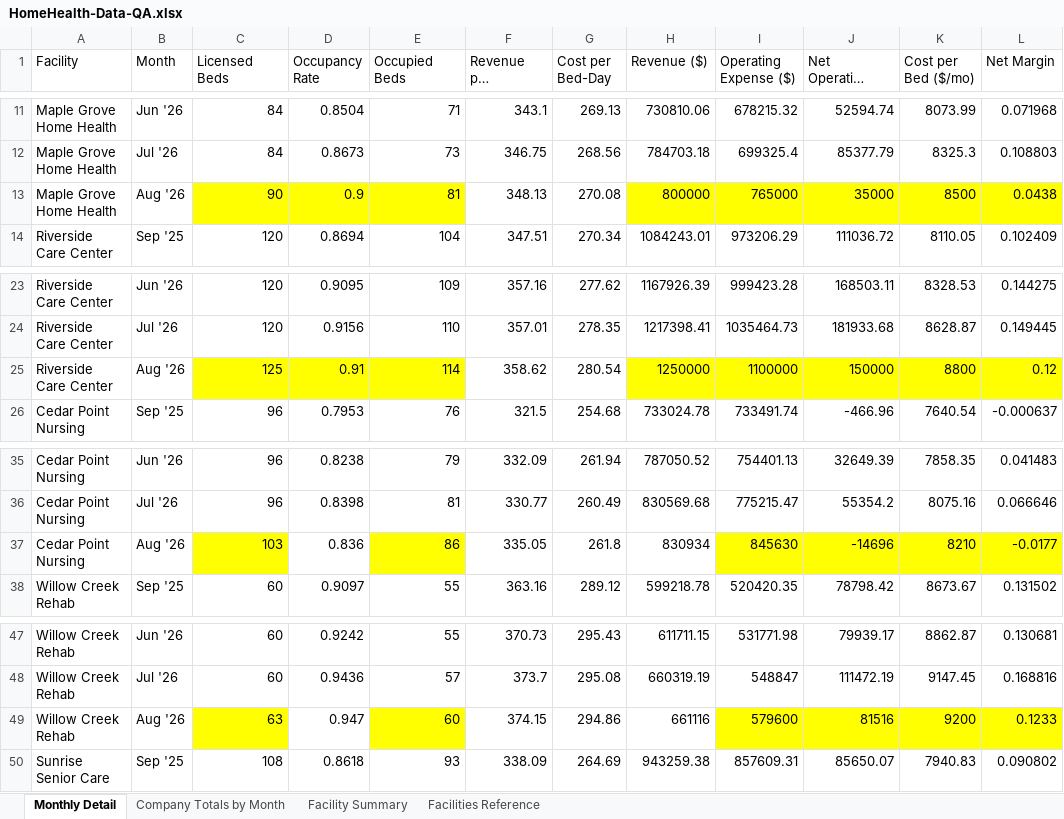
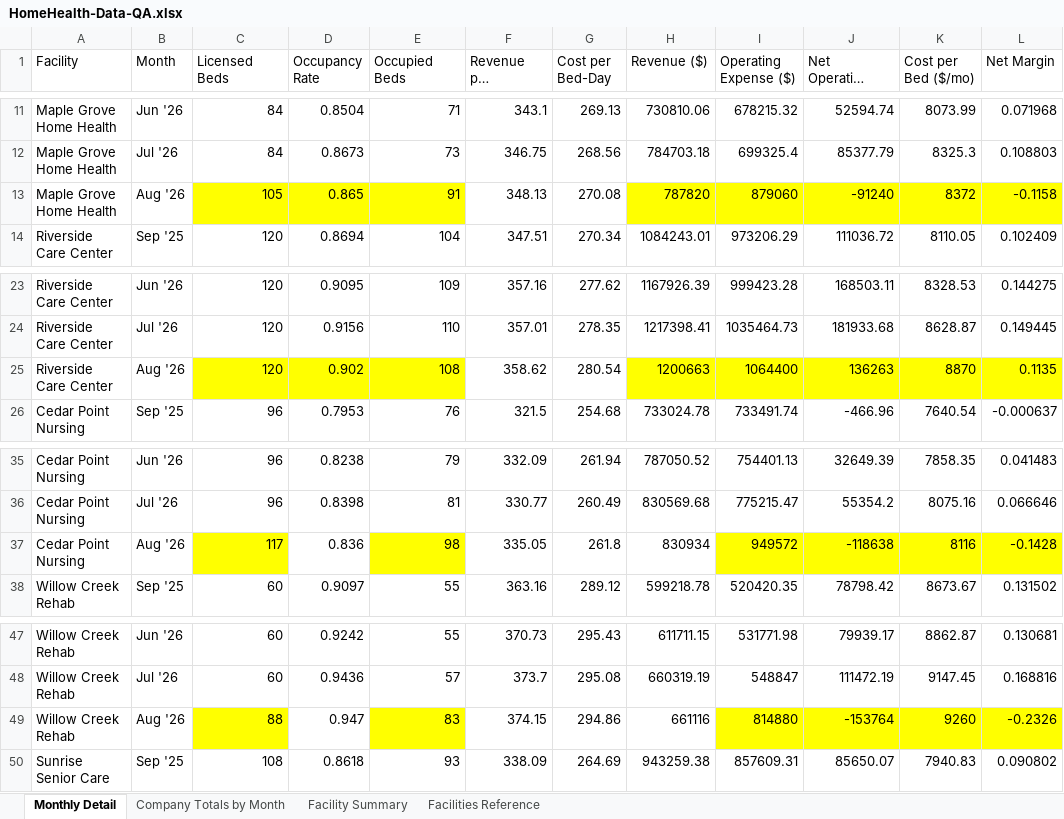
Before and after one commit to dkabbott604-ctrl/ShiftLeftIQ, an Excel workbook: qa-data/HomeHealth-Data-QA.xlsx, sheet Monthly Detail, drawn as a sheet; only a part is shown, gaps mark what is left out; long unchanged cells end in …; values as stored, in another font and other column widths than the file's, no borders; the diff names each change by its address in the sheet, - before the commit and + after, or states it on an @@ line.

```diff
--- a/qa-data/HomeHealth-Data-QA.xlsx (sheet Monthly Detail)
+++ b/qa-data/HomeHealth-Data-QA.xlsx (sheet Monthly Detail)
-C13 (Licensed Beds): 90
+C13 (Licensed Beds): 105
-D13 (Occupancy Rate): 0.9
+D13 (Occupancy Rate): 0.865
-E13 (Occupied Beds): 81
+E13 (Occupied Beds): 91
-H13 (Revenue ($)): 800000
+H13 (Revenue ($)): 787820
-I13 (Operating Expense ($)): 765000
+I13 (Operating Expense ($)): 879060
-J13 (Net Operating Income ($)): 35000
+J13 (Net Operating Income ($)): -91240
-K13 (Cost per Bed ($/mo)): 8500
+K13 (Cost per Bed ($/mo)): 8372
-L13 (Net Margin): 0.0438
+L13 (Net Margin): -0.1158
-C25 (Licensed Beds): 125
+C25 (Licensed Beds): 120
-D25 (Occupancy Rate): 0.91
+D25 (Occupancy Rate): 0.902
-E25 (Occupied Beds): 114
+E25 (Occupied Beds): 108
-H25 (Revenue ($)): 1250000
+H25 (Revenue ($)): 1200663
-I25 (Operating Expense ($)): 1100000
+I25 (Operating Expense ($)): 1064400
-J25 (Net Operating Income ($)): 150000
+J25 (Net Operating Income ($)): 136263
-K25 (Cost per Bed ($/mo)): 8800
+K25 (Cost per Bed ($/mo)): 8870
-L25 (Net Margin): 0.12
+L25 (Net Margin): 0.1135
-C37 (Licensed Beds): 103
+C37 (Licensed Beds): 117
-E37 (Occupied Beds): 86
+E37 (Occupied Beds): 98
-I37 (Operating Expense ($)): 845630
+I37 (Operating Expense ($)): 949572
-J37 (Net Operating Income ($)): -14696
+J37 (Net Operating Income ($)): -118638
-K37 (Cost per Bed ($/mo)): 8210
+K37 (Cost per Bed ($/mo)): 8116
-L37 (Net Margin): -0.0177
+L37 (Net Margin): -0.1428
-C49 (Licensed Beds): 63
+C49 (Licensed Beds): 88
-E49 (Occupied Beds): 60
+E49 (Occupied Beds): 83
-I49 (Operating Expense ($)): 579600
+I49 (Operating Expense ($)): 814880
-J49 (Net Operating Income ($)): 81516
+J49 (Net Operating Income ($)): -153764
-K49 (Cost per Bed ($/mo)): 9200
+K49 (Cost per Bed ($/mo)): 9260
-L49 (Net Margin): 0.1233
+L49 (Net Margin): -0.2326
```
Also changed, not shown: sheet Facility Summary, sheet Company Totals by Month.
